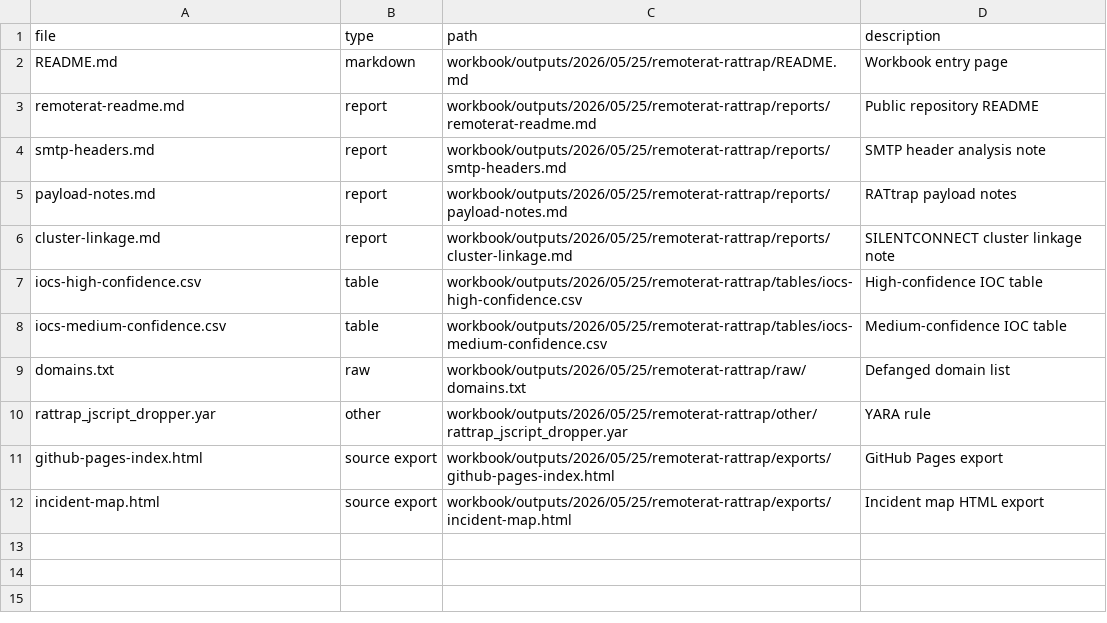
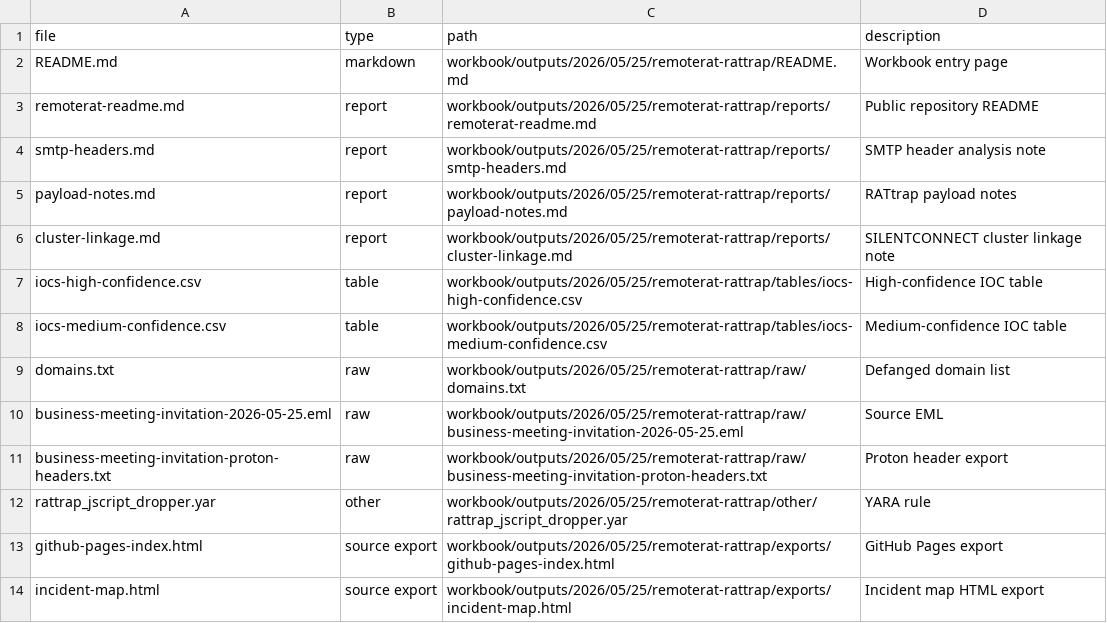
Before and after one commit to JGoyd/Public-Workbook, a CSV file: workbook/outputs/2026/05/25/remoterat-rattrap/output_manifest.csv, drawn as a sheet.

Commit message:
docs(workbook): add remoterat source message artifacts

```diff
--- a/workbook/outputs/2026/05/25/remoterat-rattrap/output_manifest.csv
+++ b/workbook/outputs/2026/05/25/remoterat-rattrap/output_manifest.csv
@@ -9,2 +9,4 @@ iocs-medium-confidence.csv,table,workbook/outputs/2026/05/25/remoterat-rattrap/t
 domains.txt,raw,workbook/outputs/2026/05/25/remoterat-rattrap/raw/domains.txt,Defanged domain list
+business-meeting-invitation-2026-05-25.eml,raw,workbook/outputs/2026/05/25/remoterat-rattrap/raw/business-meeting-invitation-2026-05-25.eml,Source EML
+business-meeting-invitation-proton-headers.txt,raw,workbook/outputs/2026/05/25/remoterat-rattrap/raw/business-meeting-invitation-proton-headers.txt,Proton header export
 rattrap_jscript_dropper.yar,other,workbook/outputs/2026/05/25/remoterat-rattrap/other/rattrap_jscript_dropper.yar,YARA rule
```
Also changed, not shown: workbook/indexes/master_output_index.csv, 10 other files.
